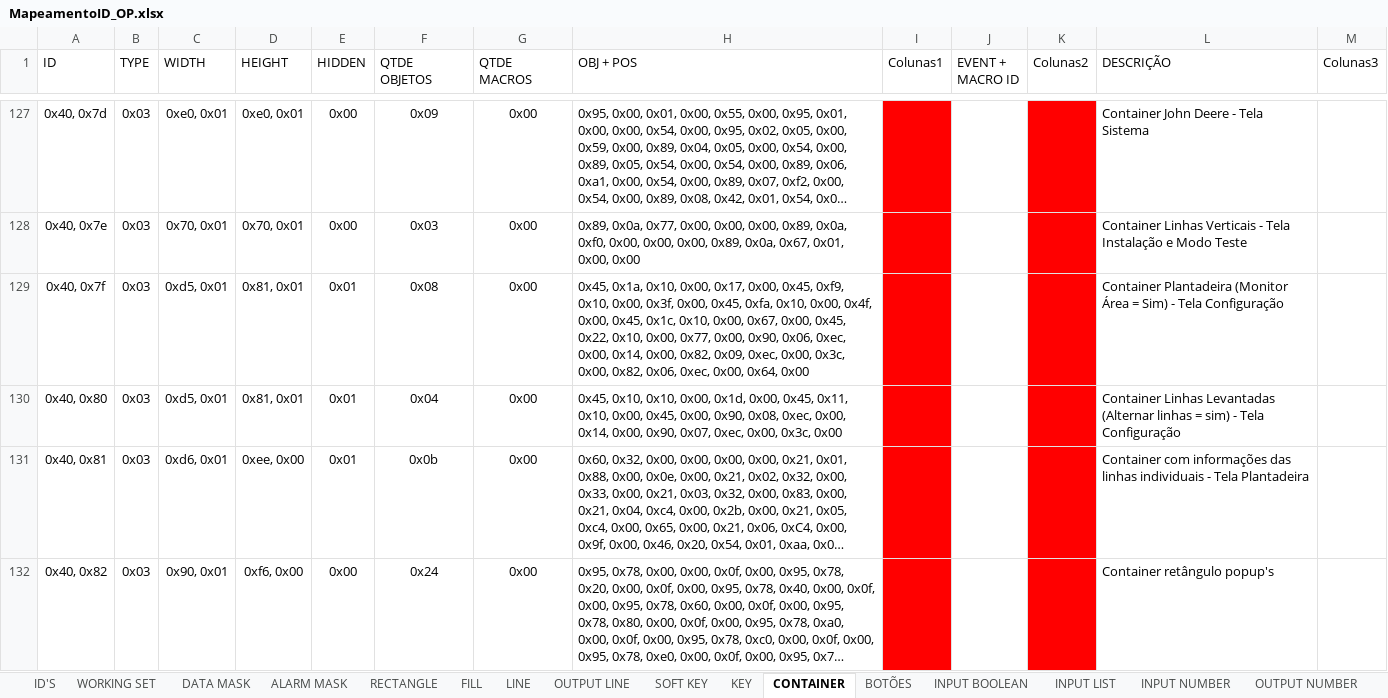
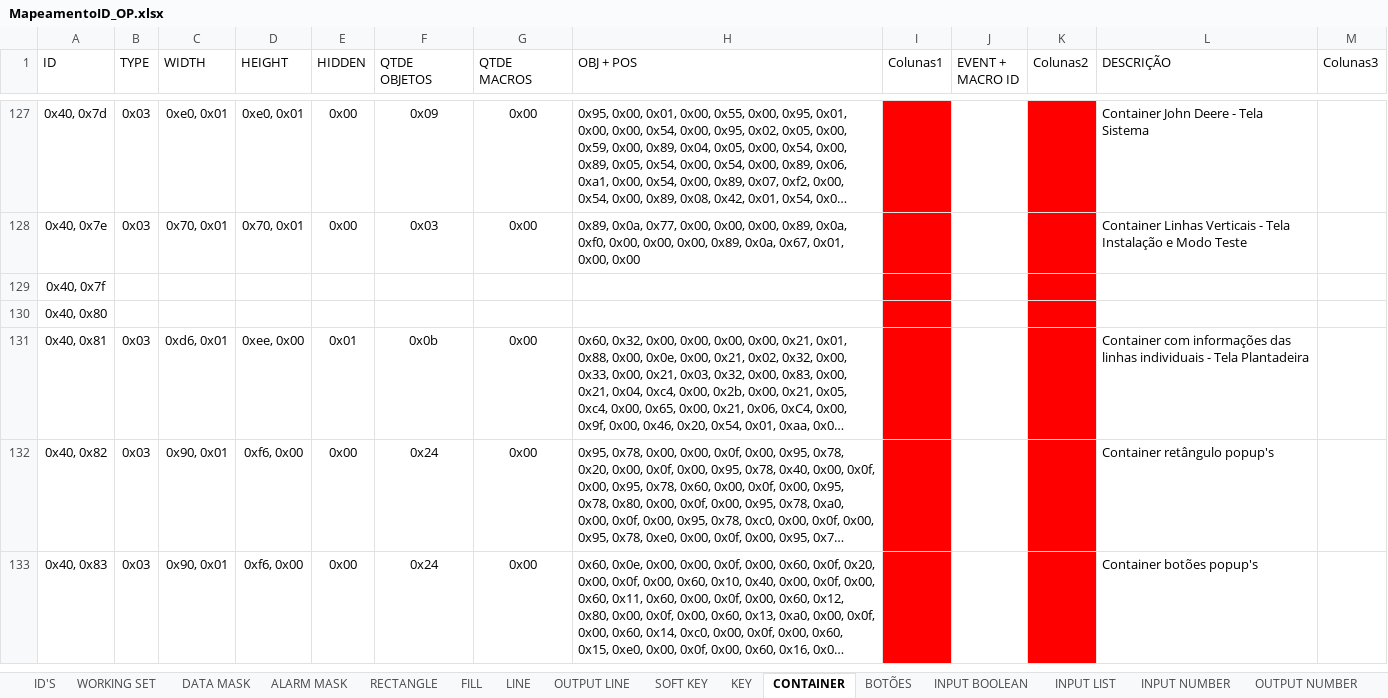
Before and after one commit to ssleandro/AutoTec, an Excel workbook: MapeamentoID_OP.xlsx, sheet CONTAINER, drawn as a sheet; only a part is shown, gaps mark what is left out; the shorter side is filled out with more unchanged rows; long unchanged cells end in …; values as stored, in another font and other column widths than the file's, no borders; conditional formats and table styles not drawn; the diff names each change by its address in the sheet, - before the commit and + after, or states it on an @@ line.

```diff
--- a/MapeamentoID_OP.xlsx (sheet CONTAINER)
+++ b/MapeamentoID_OP.xlsx (sheet CONTAINER)
-B129:B130 (TYPE): 0x03
+B129:B130 (TYPE): (empty)
-C129:C130 (WIDTH): 0xd5, 0x01
+C129:C130 (WIDTH): (empty)
-D129:D130 (HEIGHT): 0x81, 0x01
+D129:D130 (HEIGHT): (empty)
-E129:E130 (HIDDEN): 0x01
+E129:E130 (HIDDEN): (empty)
-F129 (QTDE OBJETOS): 0x08
+F129 (QTDE OBJETOS): (empty)
-G129:G130 (QTDE MACROS): 0x00
+G129:G130 (QTDE MACROS): (empty)
-H129 (OBJ + POS): 0x45, 0x1a, 0x10, 0x00, 0x17, 0x00, 0x45, 0xf9, 0x10, 0x00, 0x3f, 0x00, 0x45, 0xfa, 0x10, 0x00, 0x4f, 0x00, 0x45, 0x1c, 0x10, 0x00, 0x67, 0x00, 0x45, 0x22, 0x10, 0x00, 0x77, 0x00, 0x90, 0x06, 0xec, 0x00, 0x14, 0x00, 0x82, 0x09, 0xec, 0x00, 0x3c, 0x00, 0x82, 0x06, 0xec, 0x00, 0x64, 0x00
+H129 (OBJ + POS): (empty)
-L129 (DESCRIÇÃO): Container Plantadeira (Monitor Área = Sim) - Tela Configuração
+L129 (DESCRIÇÃO): (empty)
-F130 (QTDE OBJETOS): 0x04
+F130 (QTDE OBJETOS): (empty)
-H130 (OBJ + POS): 0x45, 0x10, 0x10, 0x00, 0x1d, 0x00, 0x45, 0x11, 0x10, 0x00, 0x45, 0x00, 0x90, 0x08, 0xec, 0x00, 0x14, 0x00, 0x90, 0x07, 0xec, 0x00, 0x3c, 0x00
+H130 (OBJ + POS): (empty)
-L130 (DESCRIÇÃO): Container Linhas Levantadas (Alternar linhas = sim) - Tela Configuração
+L130 (DESCRIÇÃO): (empty)
```
Also changed, not shown: sheet INPUT LIST, sheet MACRO, sheet INPUT NUMBER, sheet DATA MASK, 4 other files.
